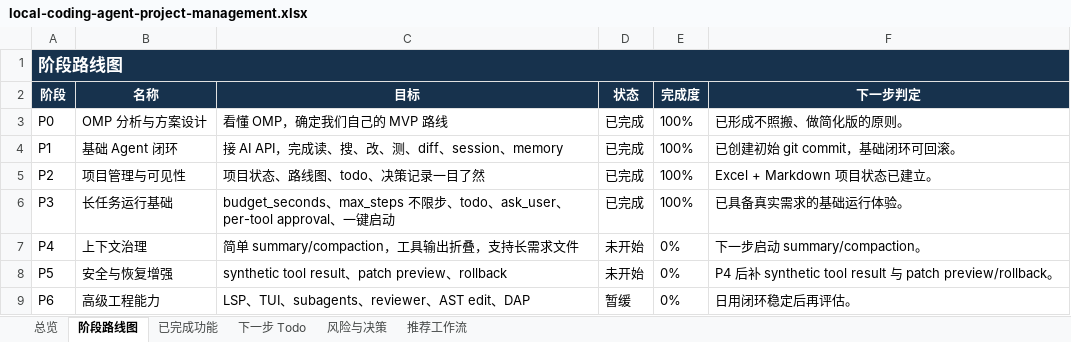
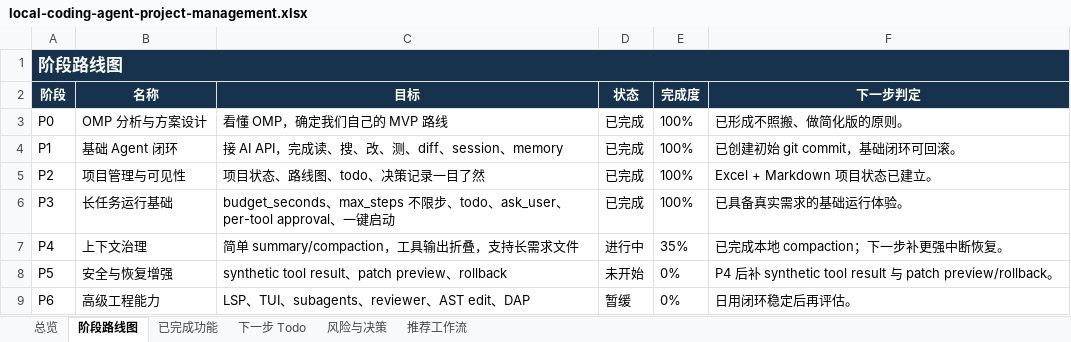
Before and after one commit to noone6931/lca-private-handoff-20260803, an Excel workbook: docs/local-coding-agent-project-management.xlsx, sheet 阶段路线图, drawn as a sheet; values as stored, in another font and other column widths than the file's, no borders; the diff names each change by its address in the sheet, - before the commit and + after, or states it on an @@ line.

Commit message:
Add local context compaction

```diff
--- a/docs/local-coding-agent-project-management.xlsx (sheet 阶段路线图)
+++ b/docs/local-coding-agent-project-management.xlsx (sheet 阶段路线图)
-D7 (状态): 未开始
+D7 (状态): 进行中
-E7 (完成度): 0%
+E7 (完成度): 35%
-F7 (下一步判定): 下一步启动 summary/compaction。
+F7 (下一步判定): 已完成本地 compaction；下一步补更强中断恢复。
```
Also changed, not shown: sheet 总览, sheet 已完成功能, sheet 风险与决策, sheet 下一步 Todo, 8 other files.
